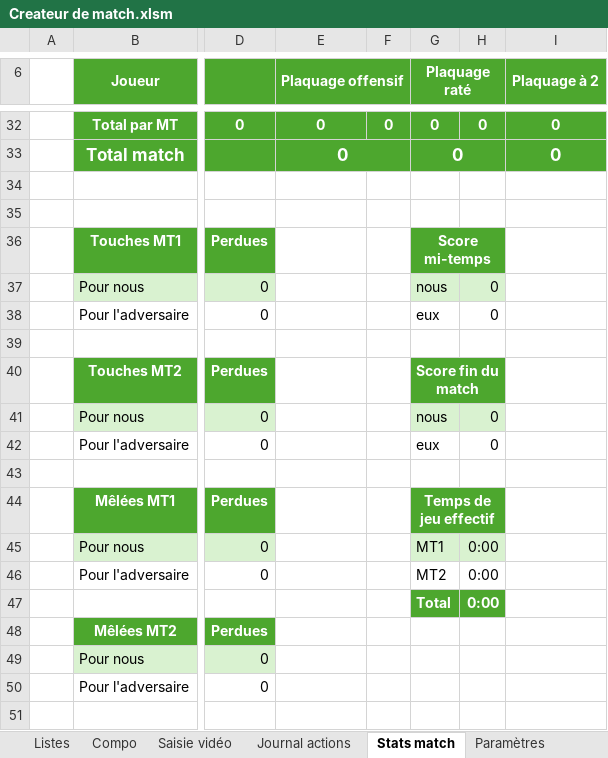
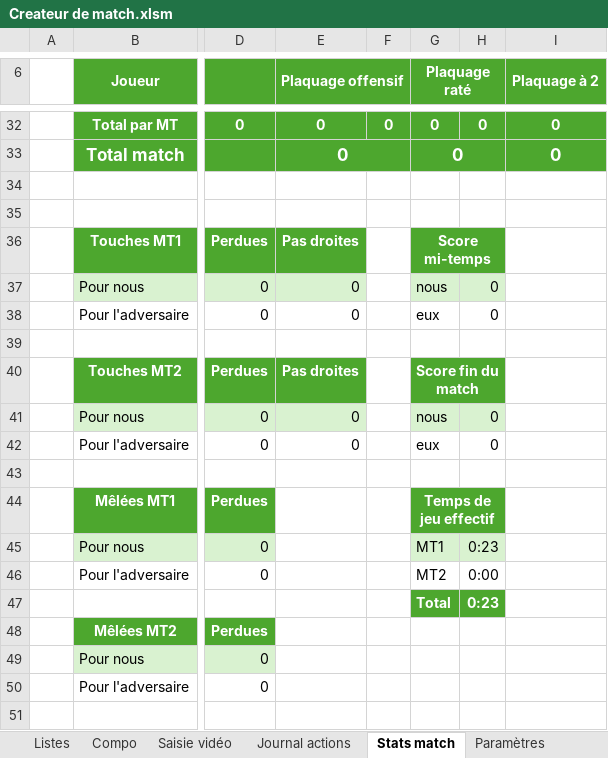
Before and after one commit to Bastien-32/RugbyStatsVeo, an Excel workbook: Createur de match.xlsm, sheet Stats match, drawn as a sheet; only a part is shown, gaps mark what is left out; values as stored, in another font and other column widths than the file's, no borders; charts and pictures and conditional formats not drawn; the diff names each change by its address in the sheet, - before the commit and + after, or states it on an @@ line.

```diff
--- a/Createur de match.xlsm (sheet Stats match)
+++ b/Createur de match.xlsm (sheet Stats match)
-E36 (Plaquage offensif): (empty)
+E36 (Plaquage offensif): Pas droites
-E36 fill: none
+E36 fill: #4DA72E
-E37:E38 (Plaquage offensif): (empty)
+E37:E38 (Plaquage offensif): 0
-E37 fill: none
+E37 fill: #D9F2D0
-E40 (Plaquage offensif): (empty)
+E40 (Plaquage offensif): Pas droites
-E40 fill: none
+E40 fill: #4DA72E
-E41:E42 (Plaquage offensif): (empty)
+E41:E42 (Plaquage offensif): 0
-E41 fill: none
+E41 fill: #D9F2D0
-H45: 0:00
+H45: 0:23
-H47: 0:00
+H47: 0:23
```
Also changed, not shown: sheet Touches Melees, sheet Saisie vidéo, hidden cells, 9 other files.
